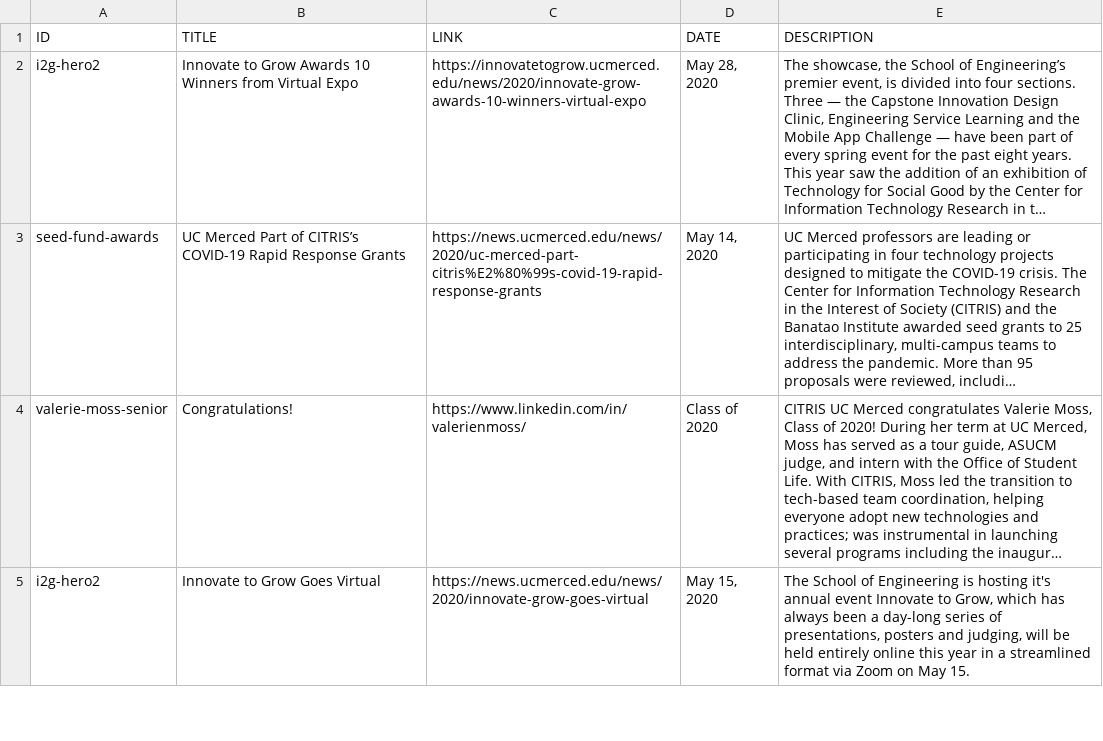
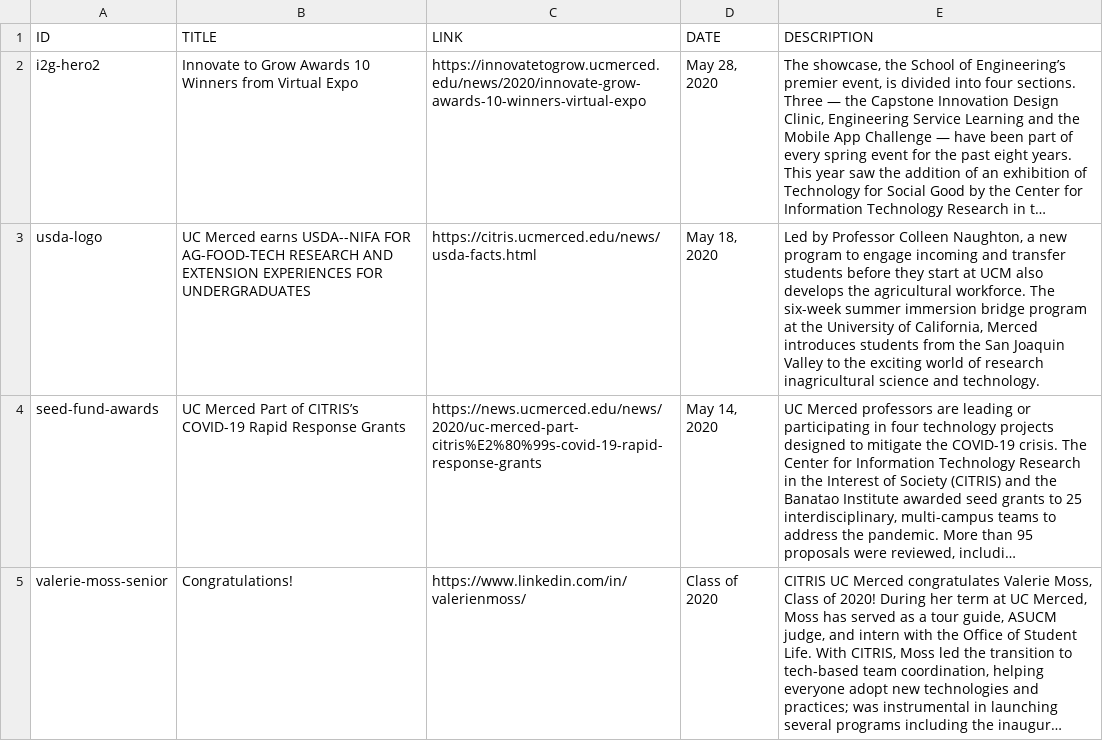
Before and after one commit to citris-ucmerced/citris, a CSV file: news.csv, drawn as a sheet; only a part is shown; the shorter side is filled out with more unchanged rows; long unchanged cells end in …; the diff names each change by its address in the sheet, - before the commit and + after, or states it on an @@ line.

Commit message:
add usda news

```diff
--- a/news.csv
+++ b/news.csv
+row 3: usda-logo | UC Merced earns USDA--NIFA FOR AG-FOOD-TECH RESEARCH AND EXTENSION EXPERIENCES FOR UNDERGRADUATES | https://citris.ucmerced.edu/news/usda-facts.html | May 18, 2020 | Led by Professor Colleen Naughton, a new program to engage incoming and transfer students before they start at UCM also develops the agricultural workforce. The six-week summer immersion bridge program at the University of California, Merced introduces students from the San Joaquin Valley to the exciting world of research inagricultural science and technology.
```
